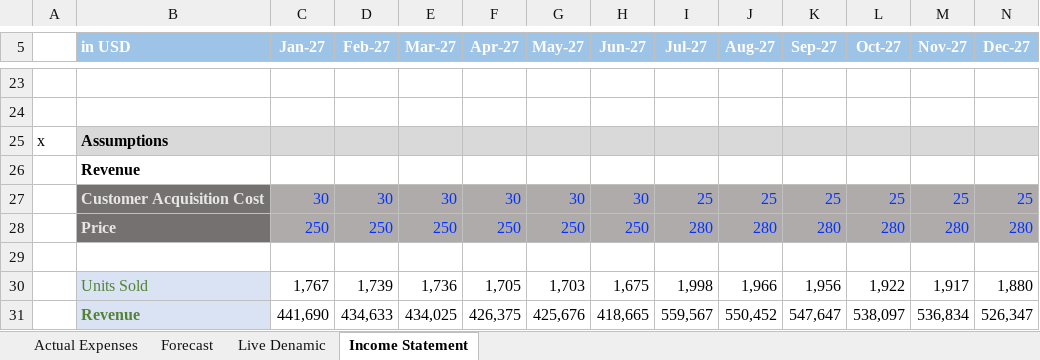
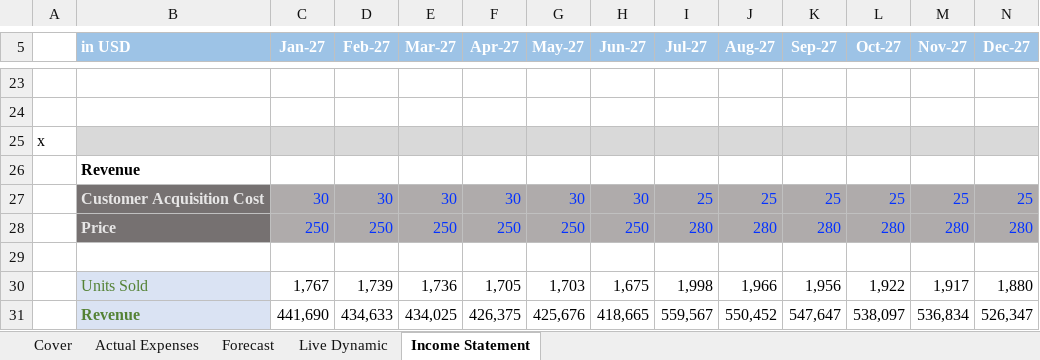
Before and after one commit to Mohamed-Magdy-Finance/Financial-Analysis-Portfolio, an Excel workbook: Monthly_Budgeting_Forecasting/Monthly_Budget_Forecasting_Tool.xlsx, sheet Income Statement, drawn as a sheet; only a part is shown, gaps mark what is left out; values as stored, in another font and other column widths than the file's, no borders; the diff names each change by its address in the sheet, - before the commit and + after, or states it on an @@ line.

```diff
--- a/Monthly_Budgeting_Forecasting/Monthly_Budget_Forecasting_Tool.xlsx (sheet Income Statement)
+++ b/Monthly_Budgeting_Forecasting/Monthly_Budget_Forecasting_Tool.xlsx (sheet Income Statement)
-sheet tab: Live Denamic
+sheet tab: Live Dynamic
+sheet tab: Cover
-B25 (in USD): Assumptions
+B25 (in USD): (empty)
```
Also changed, not shown: charts or pictures, Leveraged-Buyout-LBO-Analysis-Financial-Model/Basic-LBO-Modeling.xlsx, Personal-Management-Finance-Model/START-Personal-Budgeting-File_v2.xlsx, 2 other files.
